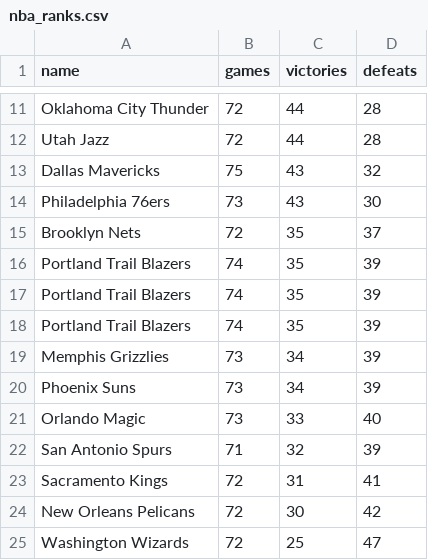
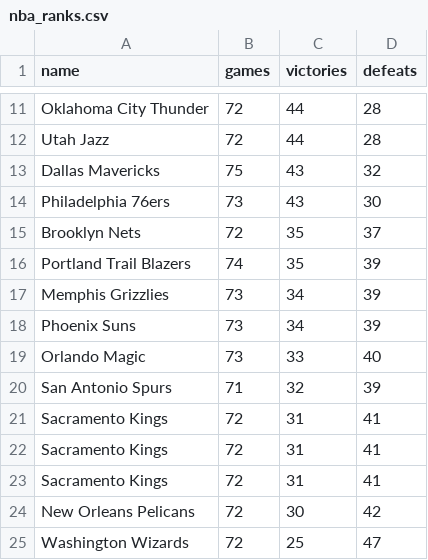
Before and after one commit to henriquesousa7/nba-rank-2020, a CSV file: src/nba_ranks.csv, drawn as a sheet; only a part is shown, gaps mark what is left out; removed rows and columns are numbered as before the commit, all else as after; the diff names each change by its address in the sheet, - before the commit and + after, or states it on an @@ line.

```diff
--- a/src/nba_ranks.csv
+++ b/src/nba_ranks.csv
-row 17: Portland Trail Blazers | 74 | 35 | 39
-row 18: Portland Trail Blazers | 74 | 35 | 39
+row 21: Sacramento Kings | 72 | 31 | 41
+row 22: Sacramento Kings | 72 | 31 | 41
```
Also changed, not shown: 1 other file.
